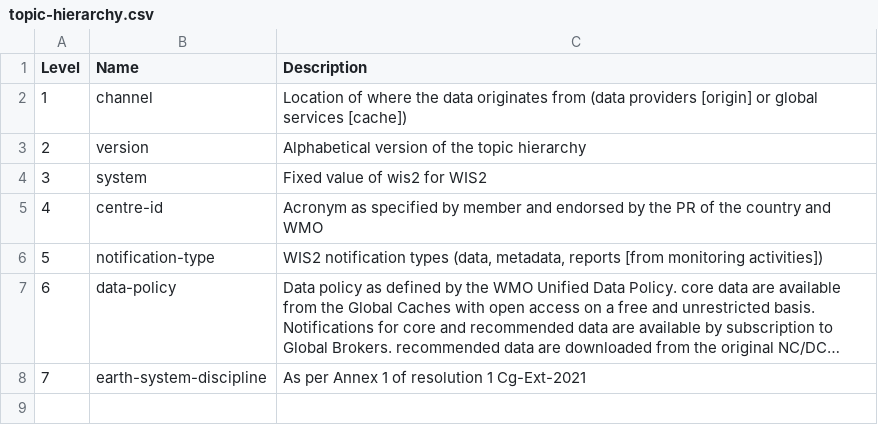
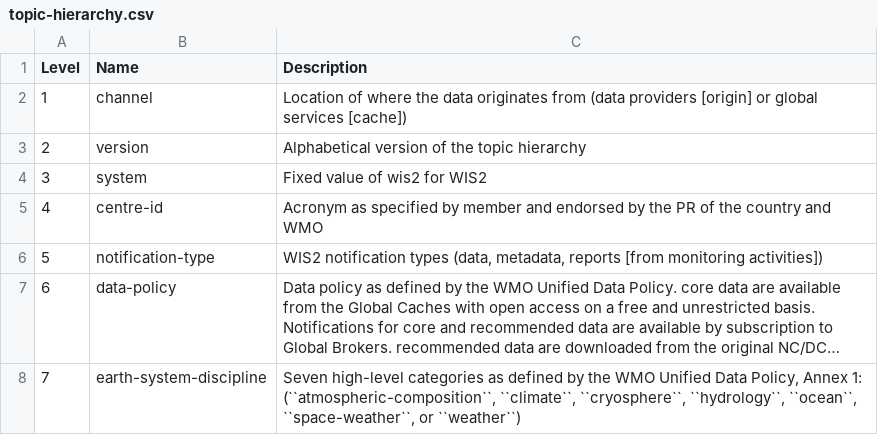
Before and after one commit to wmo-im/wis2-topic-hierarchy, a CSV file: topic-hierarchy.csv, drawn as a sheet; long unchanged cells end in …; the diff names each change by its address in the sheet, - before the commit and + after, or states it on an @@ line.

```diff
--- a/topic-hierarchy.csv
+++ b/topic-hierarchy.csv
-C8 (Description): As per Annex 1 of resolution 1 Cg-Ext-2021
+C8 (Description): Seven high-level categories as defined by the WMO Unified Data Policy, Annex 1: (``atmospheric-composition``, ``climate``, ``cryosphere``, ``hydrology``, ``ocean``, ``space-weather``, or ``weather``)
```
Also changed, not shown: 2 other files.
